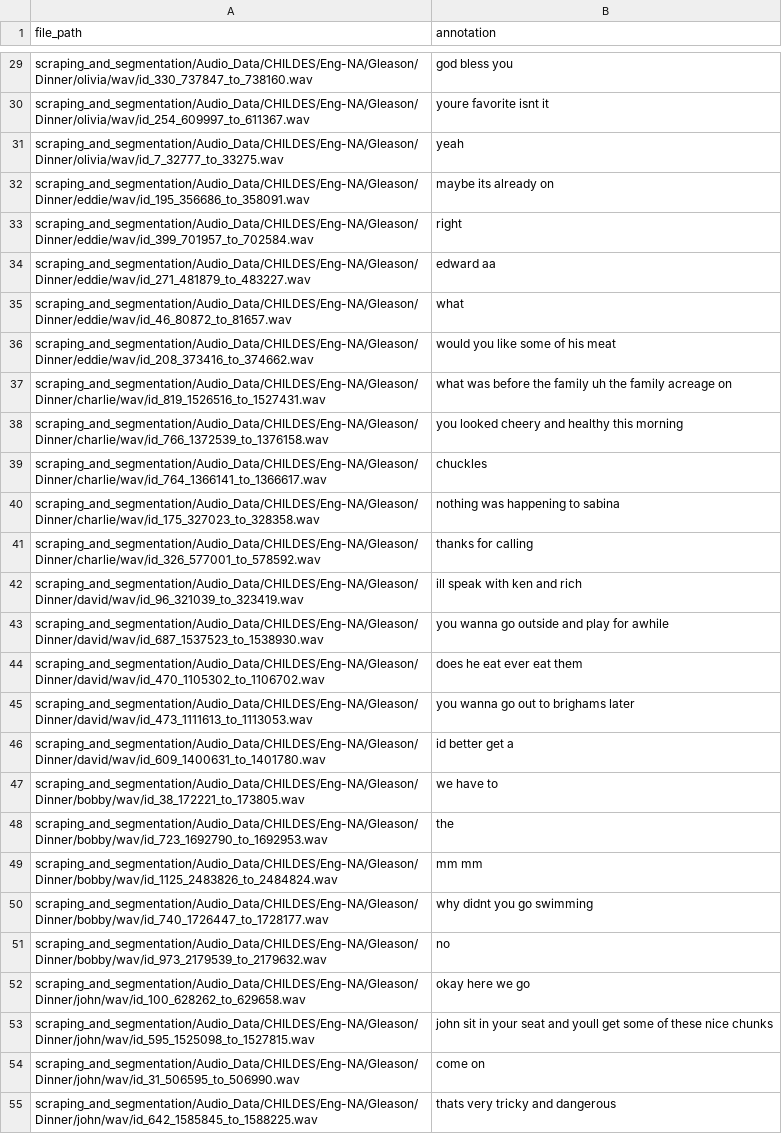
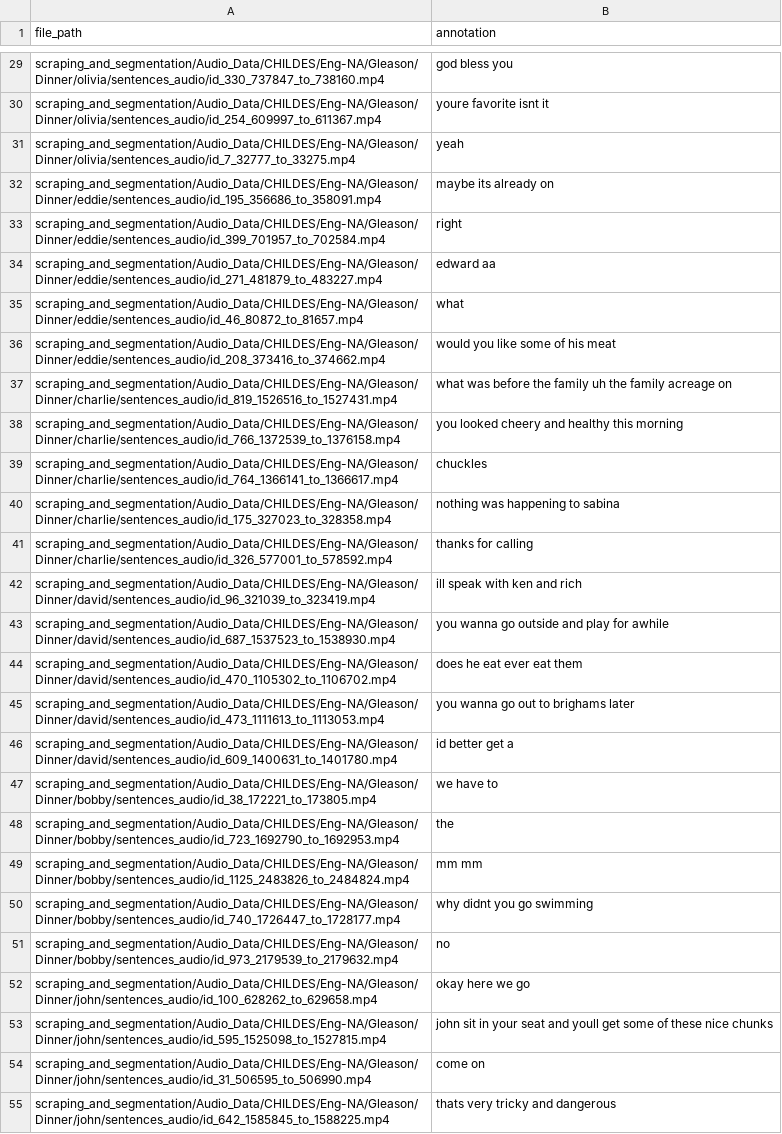
Before and after one commit to jihopark/forced-alignment, a TSV file: validation/adult_valid.tsv, drawn as a sheet; only a part is shown, gaps mark what is left out; the diff covers the shown part only; the diff names each change by its address in the sheet, - before the commit and + after, or states it on an @@ line.

```diff
--- a/validation/adult_valid.tsv
+++ b/validation/adult_valid.tsv
-A29 (file_path): scraping_and_segmentation/Audio_Data/CHILDES/Eng-NA/Gleason/Dinner/olivia/wav/id_330_737847_to_738160.wav
+A29 (file_path): scraping_and_segmentation/Audio_Data/CHILDES/Eng-NA/Gleason/Dinner/olivia/sentences_audio/id_330_737847_to_738160.mp4
-A30 (file_path): scraping_and_segmentation/Audio_Data/CHILDES/Eng-NA/Gleason/Dinner/olivia/wav/id_254_609997_to_611367.wav
+A30 (file_path): scraping_and_segmentation/Audio_Data/CHILDES/Eng-NA/Gleason/Dinner/olivia/sentences_audio/id_254_609997_to_611367.mp4
-A31 (file_path): scraping_and_segmentation/Audio_Data/CHILDES/Eng-NA/Gleason/Dinner/olivia/wav/id_7_32777_to_33275.wav
+A31 (file_path): scraping_and_segmentation/Audio_Data/CHILDES/Eng-NA/Gleason/Dinner/olivia/sentences_audio/id_7_32777_to_33275.mp4
-A32 (file_path): scraping_and_segmentation/Audio_Data/CHILDES/Eng-NA/Gleason/Dinner/eddie/wav/id_195_356686_to_358091.wav
+A32 (file_path): scraping_and_segmentation/Audio_Data/CHILDES/Eng-NA/Gleason/Dinner/eddie/sentences_audio/id_195_356686_to_358091.mp4
-A33 (file_path): scraping_and_segmentation/Audio_Data/CHILDES/Eng-NA/Gleason/Dinner/eddie/wav/id_399_701957_to_702584.wav
+A33 (file_path): scraping_and_segmentation/Audio_Data/CHILDES/Eng-NA/Gleason/Dinner/eddie/sentences_audio/id_399_701957_to_702584.mp4
-A34 (file_path): scraping_and_segmentation/Audio_Data/CHILDES/Eng-NA/Gleason/Dinner/eddie/wav/id_271_481879_to_483227.wav
+A34 (file_path): scraping_and_segmentation/Audio_Data/CHILDES/Eng-NA/Gleason/Dinner/eddie/sentences_audio/id_271_481879_to_483227.mp4
-A35 (file_path): scraping_and_segmentation/Audio_Data/CHILDES/Eng-NA/Gleason/Dinner/eddie/wav/id_46_80872_to_81657.wav
+A35 (file_path): scraping_and_segmentation/Audio_Data/CHILDES/Eng-NA/Gleason/Dinner/eddie/sentences_audio/id_46_80872_to_81657.mp4
-A36 (file_path): scraping_and_segmentation/Audio_Data/CHILDES/Eng-NA/Gleason/Dinner/eddie/wav/id_208_373416_to_374662.wav
+A36 (file_path): scraping_and_segmentation/Audio_Data/CHILDES/Eng-NA/Gleason/Dinner/eddie/sentences_audio/id_208_373416_to_374662.mp4
-A37 (file_path): scraping_and_segmentation/Audio_Data/CHILDES/Eng-NA/Gleason/Dinner/charlie/wav/id_819_1526516_to_1527431.wav
+A37 (file_path): scraping_and_segmentation/Audio_Data/CHILDES/Eng-NA/Gleason/Dinner/charlie/sentences_audio/id_819_1526516_to_1527431.mp4
-A38 (file_path): scraping_and_segmentation/Audio_Data/CHILDES/Eng-NA/Gleason/Dinner/charlie/wav/id_766_1372539_to_1376158.wav
+A38 (file_path): scraping_and_segmentation/Audio_Data/CHILDES/Eng-NA/Gleason/Dinner/charlie/sentences_audio/id_766_1372539_to_1376158.mp4
-A39 (file_path): scraping_and_segmentation/Audio_Data/CHILDES/Eng-NA/Gleason/Dinner/charlie/wav/id_764_1366141_to_1366617.wav
+A39 (file_path): scraping_and_segmentation/Audio_Data/CHILDES/Eng-NA/Gleason/Dinner/charlie/sentences_audio/id_764_1366141_to_1366617.mp4
-A40 (file_path): scraping_and_segmentation/Audio_Data/CHILDES/Eng-NA/Gleason/Dinner/charlie/wav/id_175_327023_to_328358.wav
+A40 (file_path): scraping_and_segmentation/Audio_Data/CHILDES/Eng-NA/Gleason/Dinner/charlie/sentences_audio/id_175_327023_to_328358.mp4
-A41 (file_path): scraping_and_segmentation/Audio_Data/CHILDES/Eng-NA/Gleason/Dinner/charlie/wav/id_326_577001_to_578592.wav
+A41 (file_path): scraping_and_segmentation/Audio_Data/CHILDES/Eng-NA/Gleason/Dinner/charlie/sentences_audio/id_326_577001_to_578592.mp4
-A42 (file_path): scraping_and_segmentation/Audio_Data/CHILDES/Eng-NA/Gleason/Dinner/david/wav/id_96_321039_to_323419.wav
+A42 (file_path): scraping_and_segmentation/Audio_Data/CHILDES/Eng-NA/Gleason/Dinner/david/sentences_audio/id_96_321039_to_323419.mp4
-A43 (file_path): scraping_and_segmentation/Audio_Data/CHILDES/Eng-NA/Gleason/Dinner/david/wav/id_687_1537523_to_1538930.wav
+A43 (file_path): scraping_and_segmentation/Audio_Data/CHILDES/Eng-NA/Gleason/Dinner/david/sentences_audio/id_687_1537523_to_1538930.mp4
-A44 (file_path): scraping_and_segmentation/Audio_Data/CHILDES/Eng-NA/Gleason/Dinner/david/wav/id_470_1105302_to_1106702.wav
+A44 (file_path): scraping_and_segmentation/Audio_Data/CHILDES/Eng-NA/Gleason/Dinner/david/sentences_audio/id_470_1105302_to_1106702.mp4
-A45 (file_path): scraping_and_segmentation/Audio_Data/CHILDES/Eng-NA/Gleason/Dinner/david/wav/id_473_1111613_to_1113053.wav
+A45 (file_path): scraping_and_segmentation/Audio_Data/CHILDES/Eng-NA/Gleason/Dinner/david/sentences_audio/id_473_1111613_to_1113053.mp4
-A46 (file_path): scraping_and_segmentation/Audio_Data/CHILDES/Eng-NA/Gleason/Dinner/david/wav/id_609_1400631_to_1401780.wav
+A46 (file_path): scraping_and_segmentation/Audio_Data/CHILDES/Eng-NA/Gleason/Dinner/david/sentences_audio/id_609_1400631_to_1401780.mp4
-A47 (file_path): scraping_and_segmentation/Audio_Data/CHILDES/Eng-NA/Gleason/Dinner/bobby/wav/id_38_172221_to_173805.wav
+A47 (file_path): scraping_and_segmentation/Audio_Data/CHILDES/Eng-NA/Gleason/Dinner/bobby/sentences_audio/id_38_172221_to_173805.mp4
-A48 (file_path): scraping_and_segmentation/Audio_Data/CHILDES/Eng-NA/Gleason/Dinner/bobby/wav/id_723_1692790_to_1692953.wav
+A48 (file_path): scraping_and_segmentation/Audio_Data/CHILDES/Eng-NA/Gleason/Dinner/bobby/sentences_audio/id_723_1692790_to_1692953.mp4
-A49 (file_path): scraping_and_segmentation/Audio_Data/CHILDES/Eng-NA/Gleason/Dinner/bobby/wav/id_1125_2483826_to_2484824.wav
+A49 (file_path): scraping_and_segmentation/Audio_Data/CHILDES/Eng-NA/Gleason/Dinner/bobby/sentences_audio/id_1125_2483826_to_2484824.mp4
-A50 (file_path): scraping_and_segmentation/Audio_Data/CHILDES/Eng-NA/Gleason/Dinner/bobby/wav/id_740_1726447_to_1728177.wav
+A50 (file_path): scraping_and_segmentation/Audio_Data/CHILDES/Eng-NA/Gleason/Dinner/bobby/sentences_audio/id_740_1726447_to_1728177.mp4
-A51 (file_path): scraping_and_segmentation/Audio_Data/CHILDES/Eng-NA/Gleason/Dinner/bobby/wav/id_973_2179539_to_2179632.wav
+A51 (file_path): scraping_and_segmentation/Audio_Data/CHILDES/Eng-NA/Gleason/Dinner/bobby/sentences_audio/id_973_2179539_to_2179632.mp4
-A52 (file_path): scraping_and_segmentation/Audio_Data/CHILDES/Eng-NA/Gleason/Dinner/john/wav/id_100_628262_to_629658.wav
+A52 (file_path): scraping_and_segmentation/Audio_Data/CHILDES/Eng-NA/Gleason/Dinner/john/sentences_audio/id_100_628262_to_629658.mp4
-A53 (file_path): scraping_and_segmentation/Audio_Data/CHILDES/Eng-NA/Gleason/Dinner/john/wav/id_595_1525098_to_1527815.wav
+A53 (file_path): scraping_and_segmentation/Audio_Data/CHILDES/Eng-NA/Gleason/Dinner/john/sentences_audio/id_595_1525098_to_1527815.mp4
-A54 (file_path): scraping_and_segmentation/Audio_Data/CHILDES/Eng-NA/Gleason/Dinner/john/wav/id_31_506595_to_506990.wav
+A54 (file_path): scraping_and_segmentation/Audio_Data/CHILDES/Eng-NA/Gleason/Dinner/john/sentences_audio/id_31_506595_to_506990.mp4
-A55 (file_path): scraping_and_segmentation/Audio_Data/CHILDES/Eng-NA/Gleason/Dinner/john/wav/id_642_1585845_to_1588225.wav
+A55 (file_path): scraping_and_segmentation/Audio_Data/CHILDES/Eng-NA/Gleason/Dinner/john/sentences_audio/id_642_1585845_to_1588225.mp4
```
Also changed, not shown: 153 edited cells elsewhere in this file, validation/child_valid.tsv, 1 other file.
